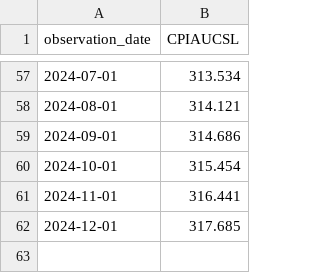
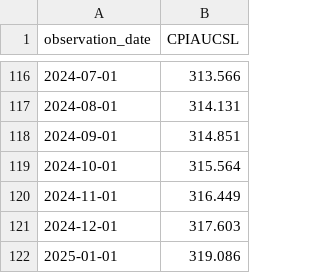
Before and after one commit to tanwm98/INF2008_P2_3_ML, a CSV file: dataset/BETTERCPI.csv, drawn as a sheet; only a part is shown, gaps mark what is left out; the diff covers the shown part only.

```diff
--- a/dataset/BETTERCPI.csv
+++ b/dataset/BETTERCPI.csv
@@ -57,6 +116,7 @@ observation_date,CPIAUCSL
-2024-07-01,313.534
-2024-08-01,314.121
-2024-09-01,314.686
-2024-10-01,315.454
-2024-11-01,316.441
-2024-12-01,317.685
+2024-07-01,313.566
+2024-08-01,314.131
+2024-09-01,314.851
+2024-10-01,315.564
+2024-11-01,316.449
+2024-12-01,317.603
+2025-01-01,319.086
```
Also changed, not shown: 59 added rows and 54 edited cells elsewhere in this file, 13 other files.
